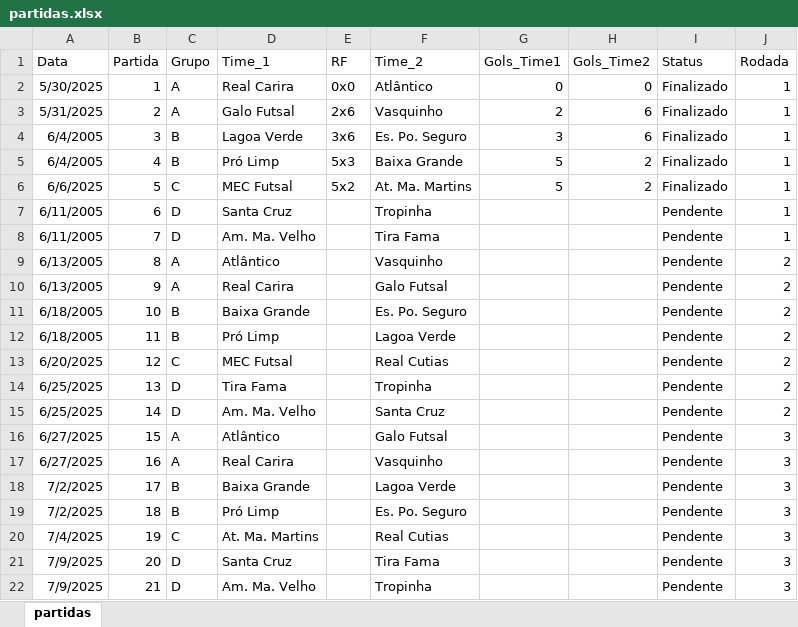
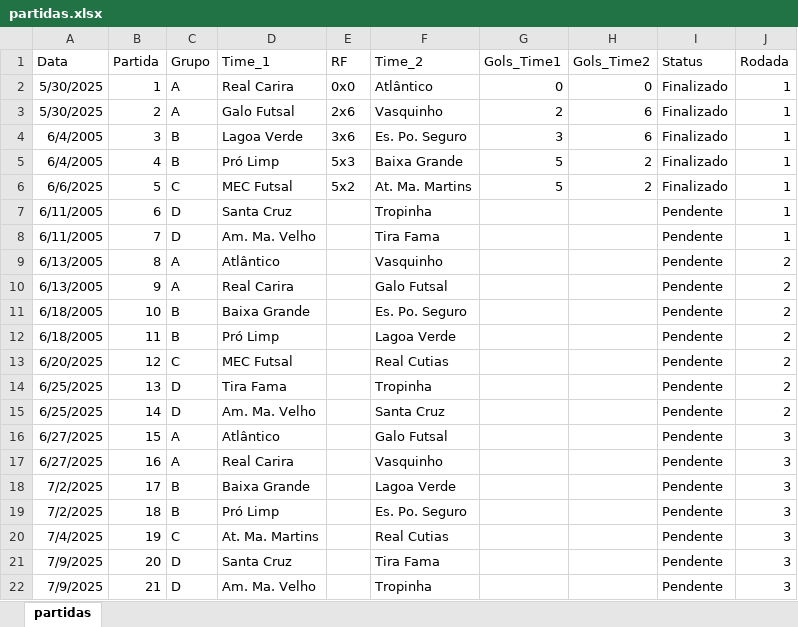
Before and after one commit to xDrakke/futsal, an Excel workbook: partidas.xlsx, sheet partidas, drawn as a sheet; values as stored, in another font and other column widths than the file's, no borders; the diff names each change by its address in the sheet, - before the commit and + after, or states it on an @@ line.

```diff
--- a/partidas.xlsx (sheet partidas)
+++ b/partidas.xlsx (sheet partidas)
-A3 (Data): 5/31/2025
+A3 (Data): 5/30/2025
```
Also changed, not shown: 4 other files.
